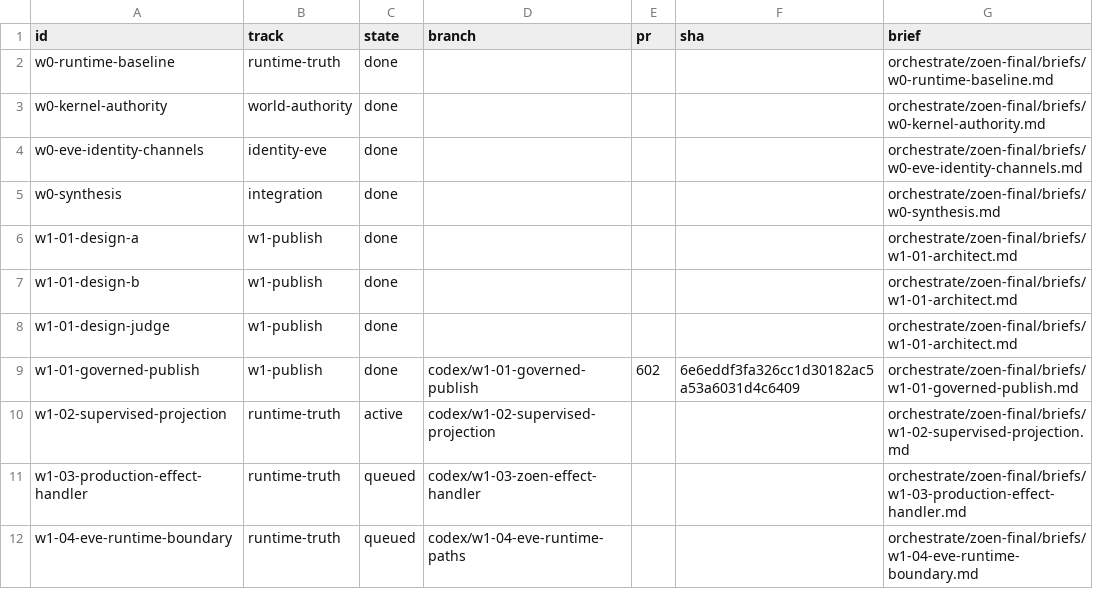
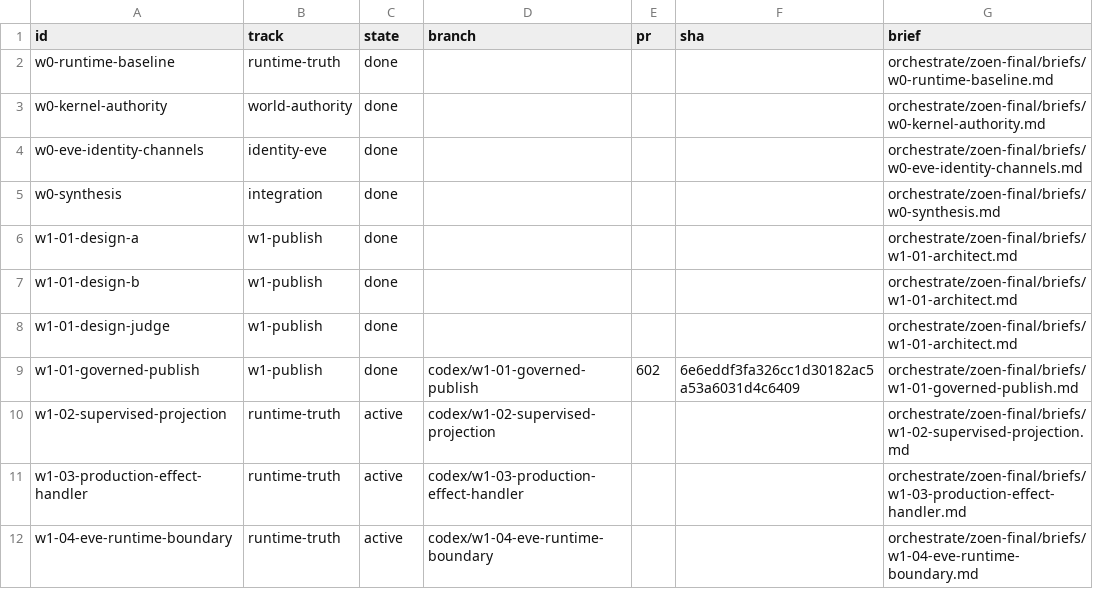
Before and after one commit to EnzoTironi/OS, a TSV file: orchestrate/zoen-final/units.tsv, drawn as a sheet.

Commit message:
chore(orchestrate): parallelize runtime units

```diff
--- a/orchestrate/zoen-final/units.tsv
+++ b/orchestrate/zoen-final/units.tsv
@@ -10,3 +10,3 @@ w1-01-governed-publish	w1-publish	done	codex/w1-01-governed-publish	602	6e6eddf3
 w1-02-supervised-projection	runtime-truth	active	codex/w1-02-supervised-projection			orchestrate/zoen-final/briefs/w1-02-supervised-projection.md
-w1-03-production-effect-handler	runtime-truth	queued	codex/w1-03-zoen-effect-handler			orchestrate/zoen-final/briefs/w1-03-production-effect-handler.md
-w1-04-eve-runtime-boundary	runtime-truth	queued	codex/w1-04-eve-runtime-paths			orchestrate/zoen-final/briefs/w1-04-eve-runtime-boundary.md
+w1-03-production-effect-handler	runtime-truth	active	codex/w1-03-production-effect-handler			orchestrate/zoen-final/briefs/w1-03-production-effect-handler.md
+w1-04-eve-runtime-boundary	runtime-truth	active	codex/w1-04-eve-runtime-boundary			orchestrate/zoen-final/briefs/w1-04-eve-runtime-boundary.md
```
Also changed, not shown: orchestrate/zoen-final/decisions.tsv, 1 other file.
